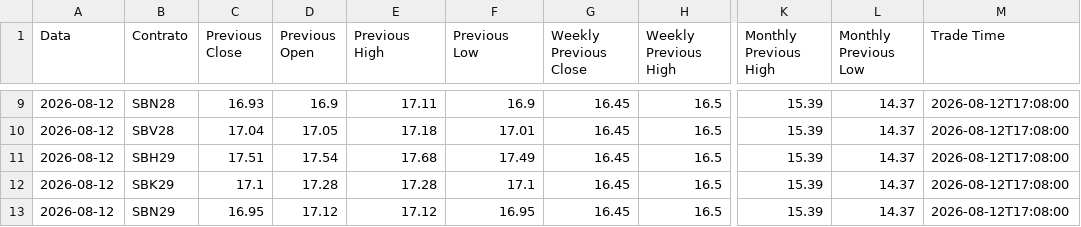
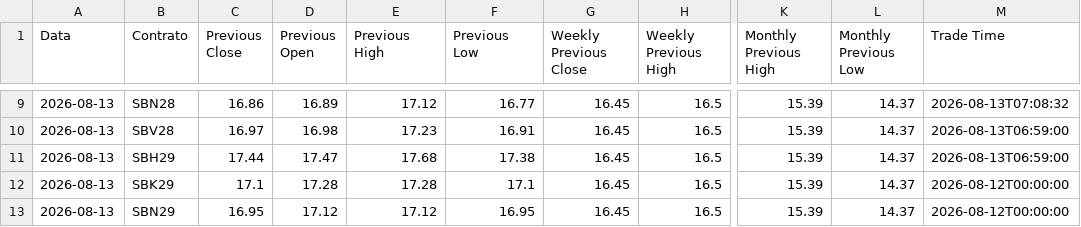
Before and after one commit to joaomissel/market-data-automation, a CSV file: sugar_prices.csv, drawn as a sheet; only a part is shown, gaps mark what is left out; the diff covers the shown part only; the diff names each change by its address in the sheet, - before the commit and + after, or states it on an @@ line.

```diff
--- a/sugar_prices.csv
+++ b/sugar_prices.csv
-A9:A13 (Data): 2026-08-12
+A9:A13 (Data): 2026-08-13
-C9 (Previous Close): 16.93
+C9 (Previous Close): 16.86
-D9 (Previous Open): 16.9
+D9 (Previous Open): 16.89
-E9 (Previous High): 17.11
+E9 (Previous High): 17.12
-F9 (Previous Low): 16.9
+F9 (Previous Low): 16.77
-M9 (Trade Time): 2026-08-12T17:08:00
+M9 (Trade Time): 2026-08-13T07:08:32
-C10 (Previous Close): 17.04
+C10 (Previous Close): 16.97
-D10 (Previous Open): 17.05
+D10 (Previous Open): 16.98
-E10 (Previous High): 17.18
+E10 (Previous High): 17.23
-F10 (Previous Low): 17.01
+F10 (Previous Low): 16.91
-M10:M11 (Trade Time): 2026-08-12T17:08:00
+M10:M11 (Trade Time): 2026-08-13T06:59:00
-C11 (Previous Close): 17.51
+C11 (Previous Close): 17.44
-D11 (Previous Open): 17.54
+D11 (Previous Open): 17.47
-F11 (Previous Low): 17.49
+F11 (Previous Low): 17.38
-M12:M13 (Trade Time): 2026-08-12T17:08:00
+M12:M13 (Trade Time): 2026-08-12T00:00:00
```
Also changed, not shown: 42 edited cells elsewhere in this file.
